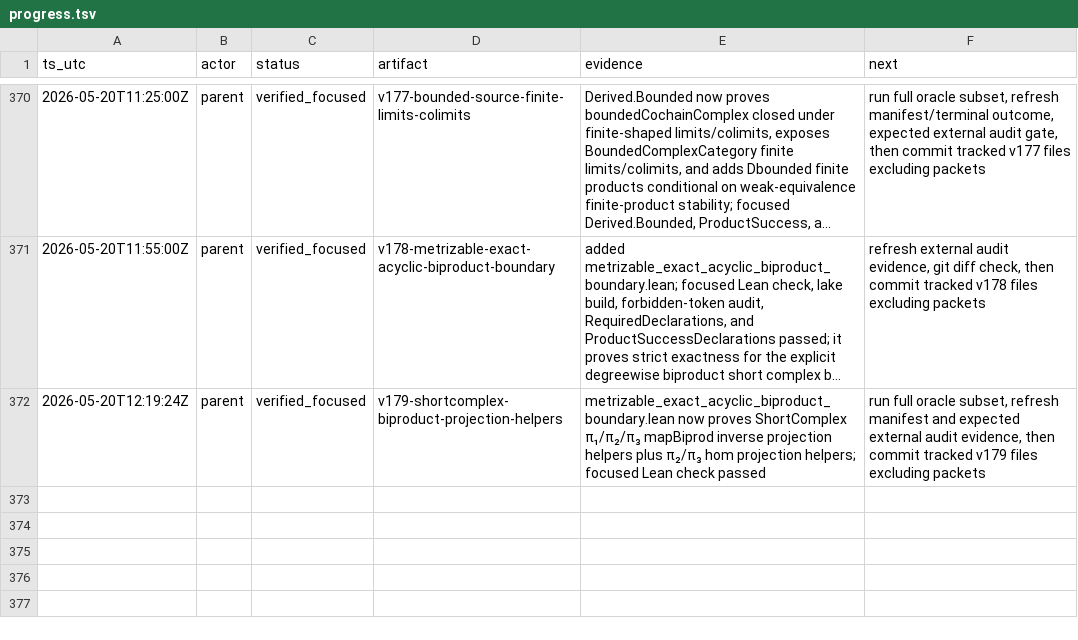
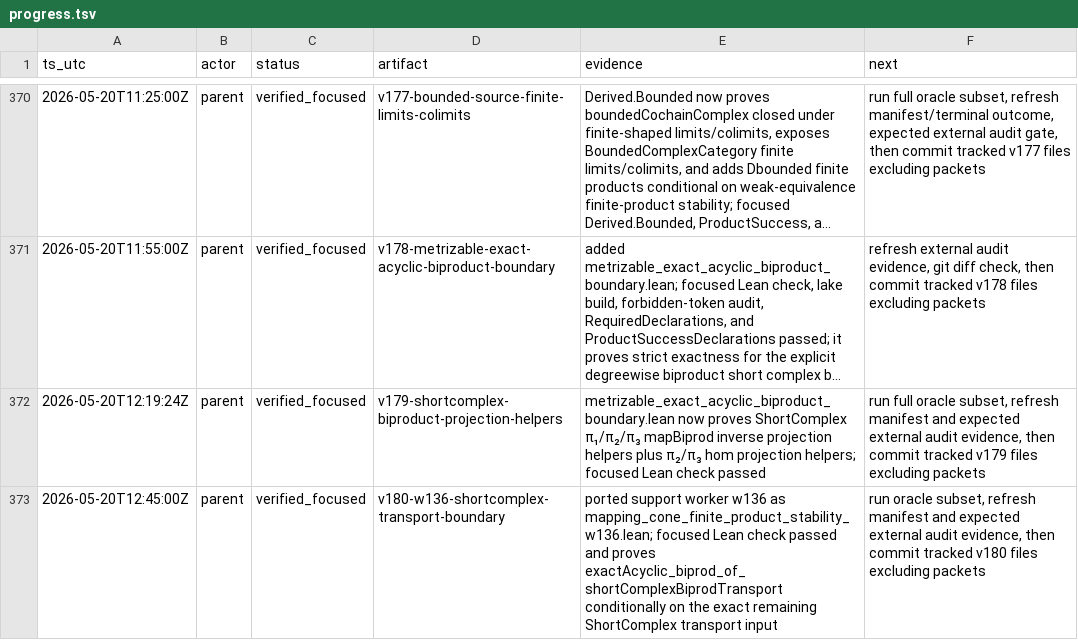
Before and after one commit to Rokurolize/lean-lca-exact-challenge-20260518, a TSV file: progress.tsv, drawn as a sheet; only a part is shown, gaps mark what is left out; long unchanged cells end in ….

Commit message:
Record short complex transport boundary

```diff
--- a/progress.tsv
+++ b/progress.tsv
@@ -372 +372,2 @@ ts_utc	actor	status	artifact	evidence	next
 2026-05-20T12:19:24Z	parent	verified_focused	v179-shortcomplex-biproduct-projection-helpers	metrizable_exact_acyclic_biproduct_boundary.lean now proves ShortComplex π₁/π₂/π₃ mapBiprod inverse projection helpers plus π₂/π₃ hom projection helpers; focused Lean check passed	run full oracle subset, refresh manifest and expected external audit evidence, then commit tracked v179 files excluding packets
+2026-05-20T12:45:00Z	parent	verified_focused	v180-w136-shortcomplex-transport-boundary	ported support worker w136 as mapping_cone_finite_product_stability_w136.lean; focused Lean check passed and proves exactAcyclic_biprod_of_shortComplexBiprodTransport conditionally on the exact remaining ShortComplex transport input	run oracle subset, refresh manifest and expected external audit evidence, then commit tracked v180 files excluding packets
```
Also changed, not shown: 7 other files.
